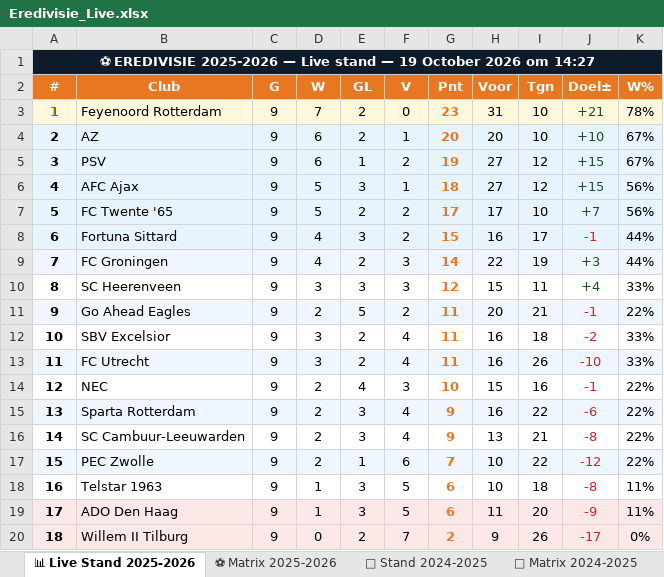
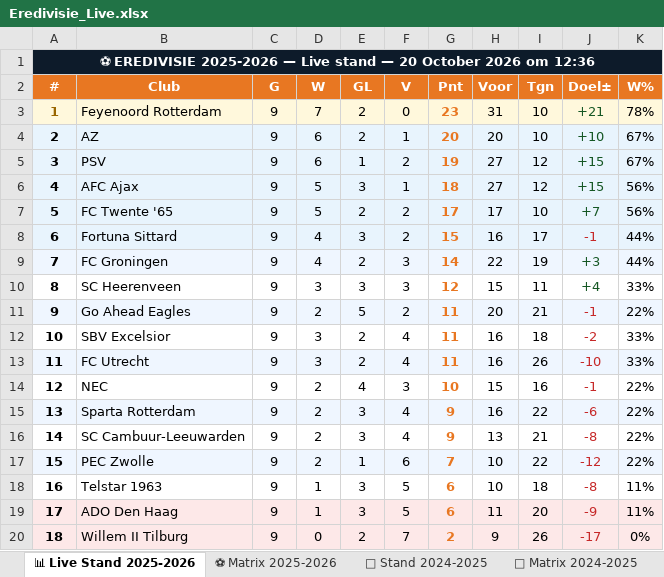
Before and after one commit to Graceland1502/Eredivisie, an Excel workbook: Eredivisie_Live.xlsx, sheet 📊 Live Stand 2025-2026, drawn as a sheet; values as stored, in another font and other column widths than the file's, no borders; the diff names each change by its address in the sheet, - before the commit and + after, or states it on an @@ line.

Commit message:
Eredivisie bijgewerkt 20-10-2026 12:36

```diff
--- a/Eredivisie_Live.xlsx (sheet 📊 Live Stand 2025-2026)
+++ b/Eredivisie_Live.xlsx (sheet 📊 Live Stand 2025-2026)
-A1 (#): …stand — 19 October 2026 om 14:27
+A1 (#): …stand — 20 October 2026 om 12:36
```
Also changed, not shown: sheet ⚽ Matrix 2025-2026.
